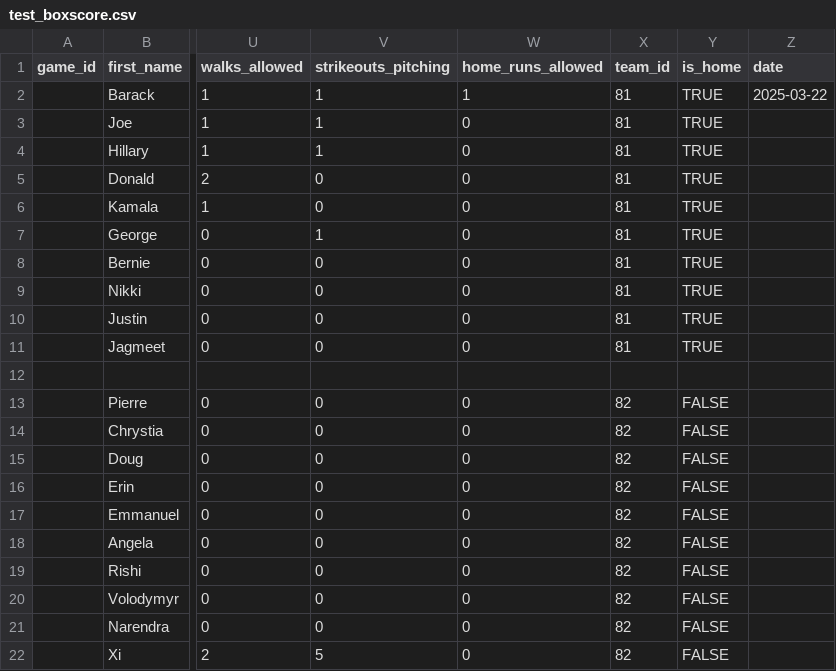
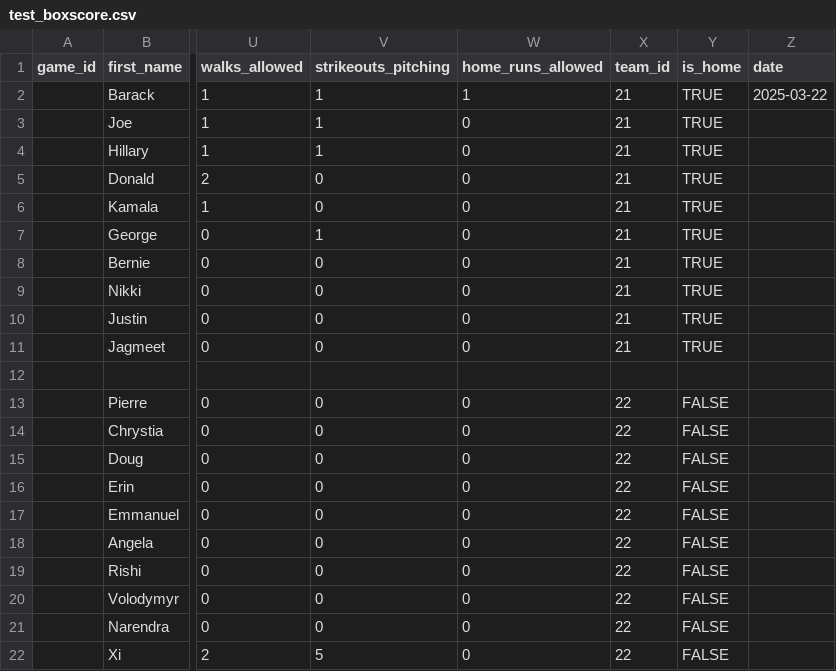
Before and after one commit to titancoder12/web3sportsdraft, a CSV file: docs/test_boxscore.csv, drawn as a sheet; only a part is shown, gaps mark what is left out; the diff names each change by its address in the sheet, - before the commit and + after, or states it on an @@ line.

Commit message:
team log from coach dashboard

```diff
--- a/docs/test_boxscore.csv
+++ b/docs/test_boxscore.csv
-X2:X11 (team_id): 81
+X2:X11 (team_id): 21
-X13:X22 (team_id): 82
+X13:X22 (team_id): 22
```
Also changed, not shown: 7 other files.
